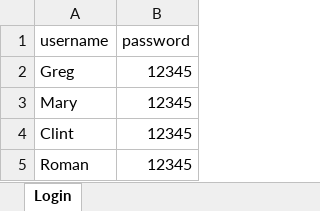
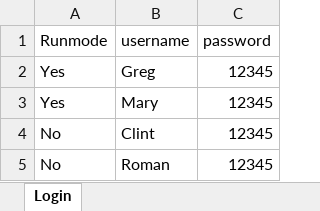
Before and after one commit to Gregdub88b/BDDFrameworkProject, an Excel workbook: BddGreg/automation.xlsx, sheet Login, drawn as a sheet; values as stored, in another font and other column widths than the file's, no borders; the diff names each change by its address in the sheet, - before the commit and + after, or states it on an @@ line.

Commit message:
review the code Gabriel-Greg

```diff
--- a/BddGreg/automation.xlsx (sheet Login)
+++ b/BddGreg/automation.xlsx (sheet Login)
+column A (Runmode), rows 2-5: Yes | Yes | No | No
```
Also changed, not shown: 30 other files.
